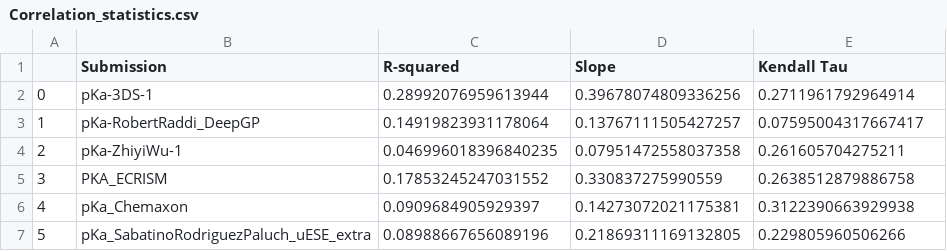
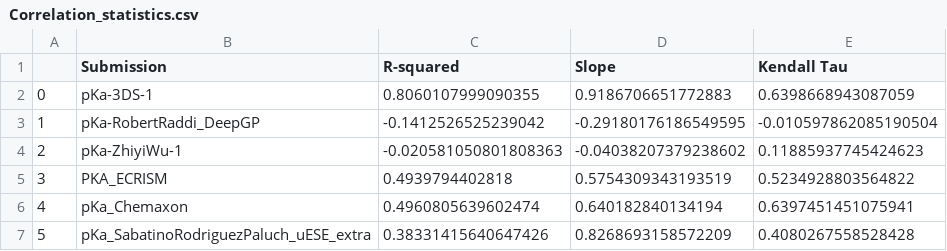
Before and after one commit to samplchallenges/SAMPL8, a CSV file: physical_properties/pKa/macrostate_analysis/selected_transitions_analysis/analysis_outputs_ranked/Correlation_Plots/Correlation_statistics.csv, drawn as a sheet.

```diff
--- a/physical_properties/pKa/macrostate_analysis/selected_transitions_analysis/analysis_outputs_ranked/Correlation_Plots/Correlation_statistics.csv
+++ b/physical_properties/pKa/macrostate_analysis/selected_transitions_analysis/analysis_outputs_ranked/Correlation_Plots/Correlation_statistics.csv
@@ -1,7 +1,7 @@
 ,Submission,R-squared,Slope,Kendall Tau
-0,pKa-3DS-1,0.28992076959613944,0.39678074809336256,0.2711961792964914
-1,pKa-RobertRaddi_DeepGP,0.14919823931178064,0.13767111505427257,0.07595004317667417
-2,pKa-ZhiyiWu-1,0.046996018396840235,0.07951472558037358,0.261605704275211
-3,PKA_ECRISM,0.17853245247031552,0.330837275990559,0.2638512879886758
-4,pKa_Chemaxon,0.0909684905929397,0.14273072021175381,0.3122390663929938
-5,pKa_SabatinoRodriguezPaluch_uESE_extra,0.08988667656089196,0.21869311169132805,0.229805960506266
+0,pKa-3DS-1,0.8060107999090355,0.9186706651772883,0.6398668943087059
+1,pKa-RobertRaddi_DeepGP,-0.1412526525239042,-0.29180176186549595,-0.010597862085190504
+2,pKa-ZhiyiWu-1,-0.020581050801808363,-0.04038207379238602,0.11885937745424623
+3,PKA_ECRISM,0.4939794402818,0.5754309343193519,0.5234928803564822
+4,pKa_Chemaxon,0.4960805639602474,0.640182840134194,0.6397451451075941
+5,pKa_SabatinoRodriguezPaluch_uESE_extra,0.38331415640647426,0.8268693158572209,0.4080267558528428
```
Also changed, not shown: physical_properties/pKa/macrostate_analysis/selected_transitions_analysis/analysis_outputs_ranked/Error_statistics.csv, physical_properties/pKa/macrostate_analysis/selected_transitions_analysis/analysis_outputs_ranked/popular_transitions_pKa_data.csv, 29 other files.
